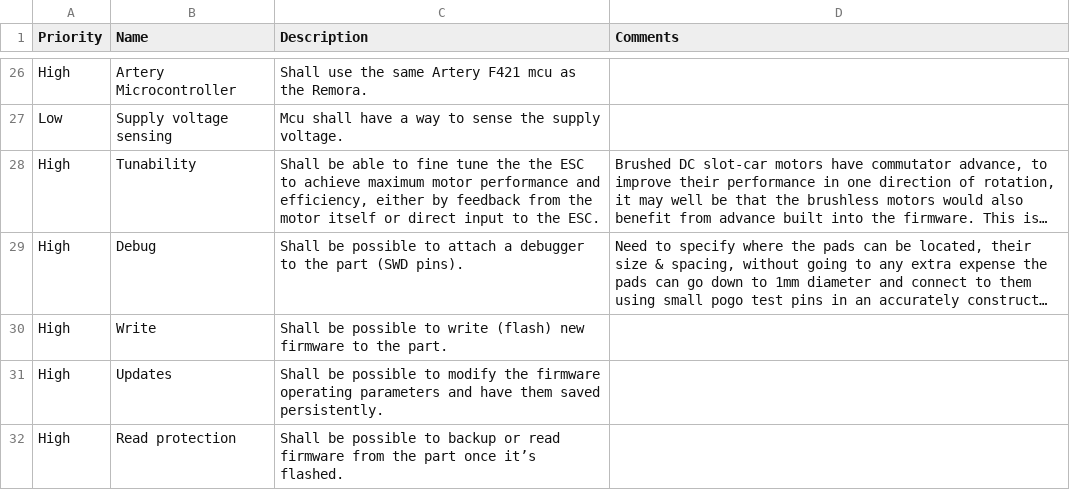
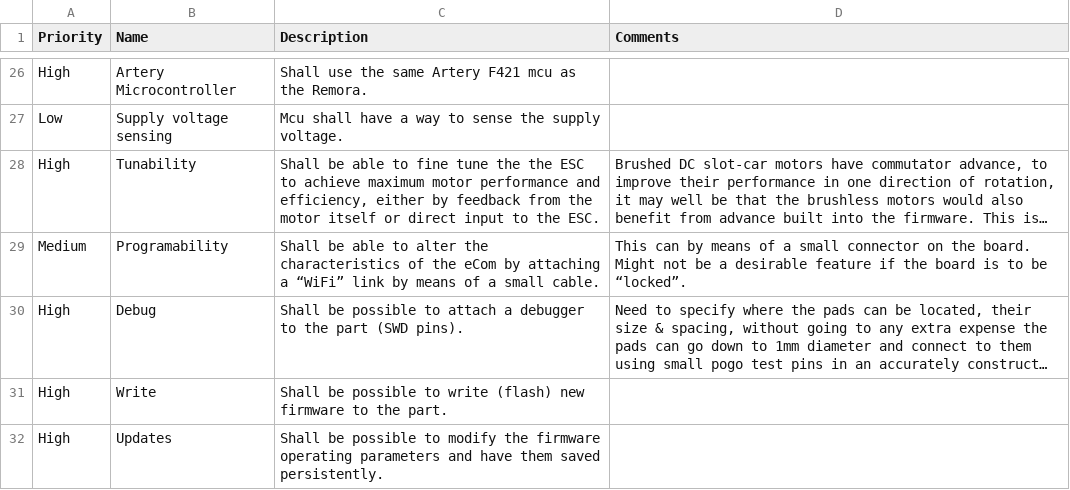
Before and after one commit to aartech-dev/aartech-dev.github.io, a CSV file: slot-car-ecom-requirements.csv, drawn as a sheet; only a part is shown, gaps mark what is left out; the shorter side is filled out with more unchanged rows; long unchanged cells end in …; the diff names each change by its address in the sheet, - before the commit and + after, or states it on an @@ line.

Commit message:
wifi link

```diff
--- a/slot-car-ecom-requirements.csv
+++ b/slot-car-ecom-requirements.csv
+row 29: Medium | Programability | Shall be able to alter the characteristics of the eCom by attaching a “WiFi” link by means of a small cable. | This can by means of a small connector on the board. Might not be a desirable feature if the board is to be “locked”.
```
Also changed, not shown: 1 other file.
